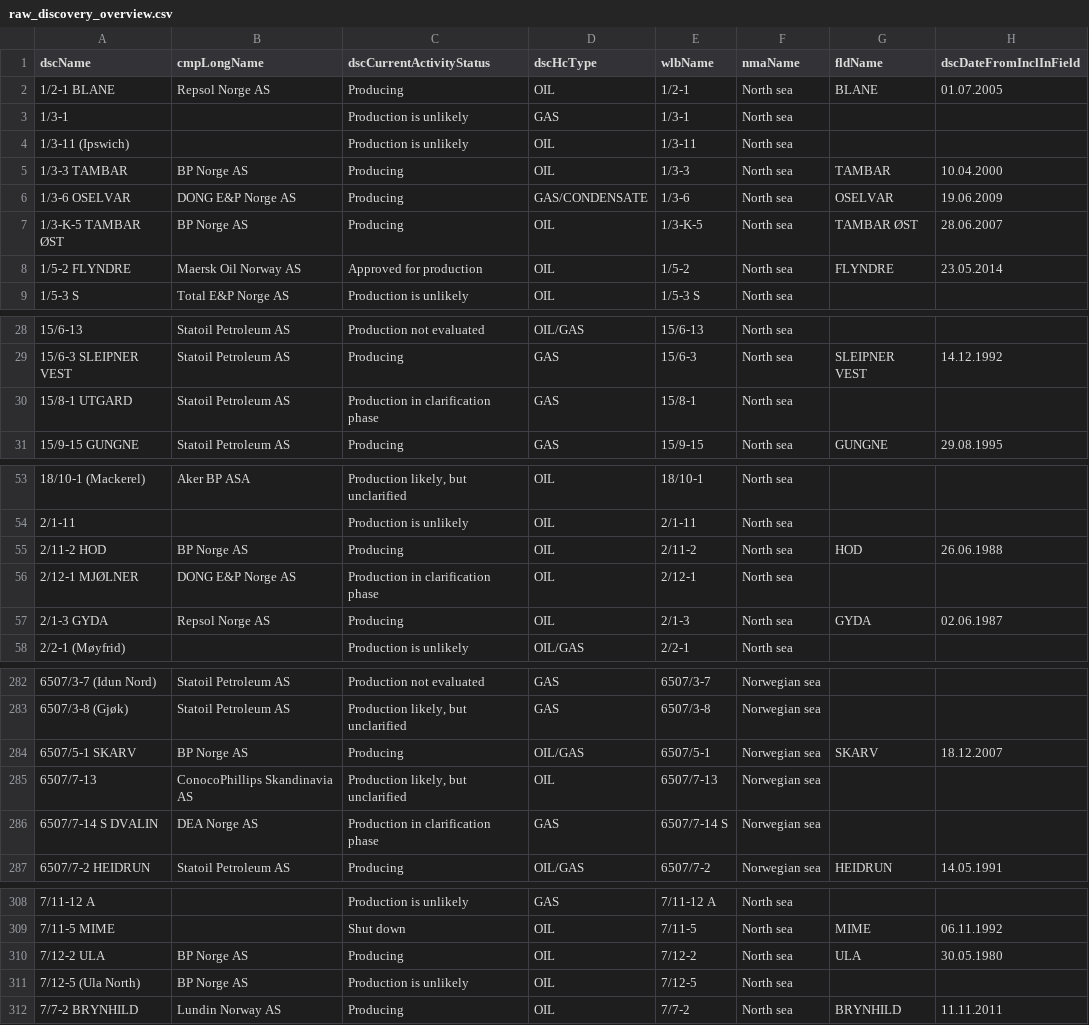
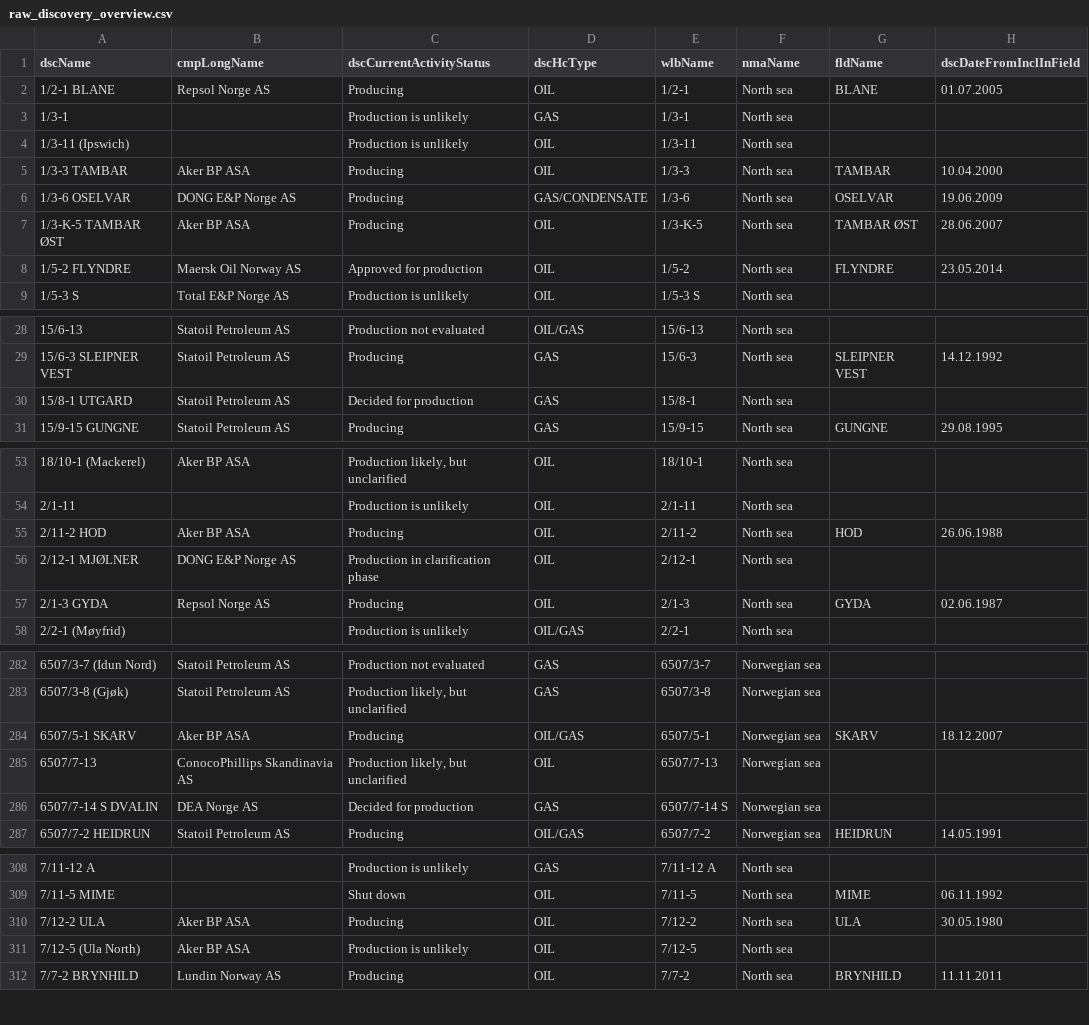
Before and after one commit to ivarref/ncs-overview, a CSV file: data/raw_discovery_overview.csv, drawn as a sheet; only a part is shown, gaps mark what is left out; the diff covers the shown part only; the diff names each change by its address in the sheet, - before the commit and + after, or states it on an @@ line.

Commit message:
Update data

```diff
--- a/data/raw_discovery_overview.csv
+++ b/data/raw_discovery_overview.csv
-B5 (cmpLongName): BP Norge AS
+B5 (cmpLongName): Aker BP ASA
-B7 (cmpLongName): BP Norge AS
+B7 (cmpLongName): Aker BP ASA
-C30 (dscCurrentActivityStatus): Production in clarification phase
+C30 (dscCurrentActivityStatus): Decided for production
-B55 (cmpLongName): BP Norge AS
+B55 (cmpLongName): Aker BP ASA
-B284 (cmpLongName): BP Norge AS
+B284 (cmpLongName): Aker BP ASA
-C286 (dscCurrentActivityStatus): Production in clarification phase
+C286 (dscCurrentActivityStatus): Decided for production
-B310:B311 (cmpLongName): BP Norge AS
+B310:B311 (cmpLongName): Aker BP ASA
```
Also changed, not shown: 4 edited cells elsewhere in this file, 1 other file.
